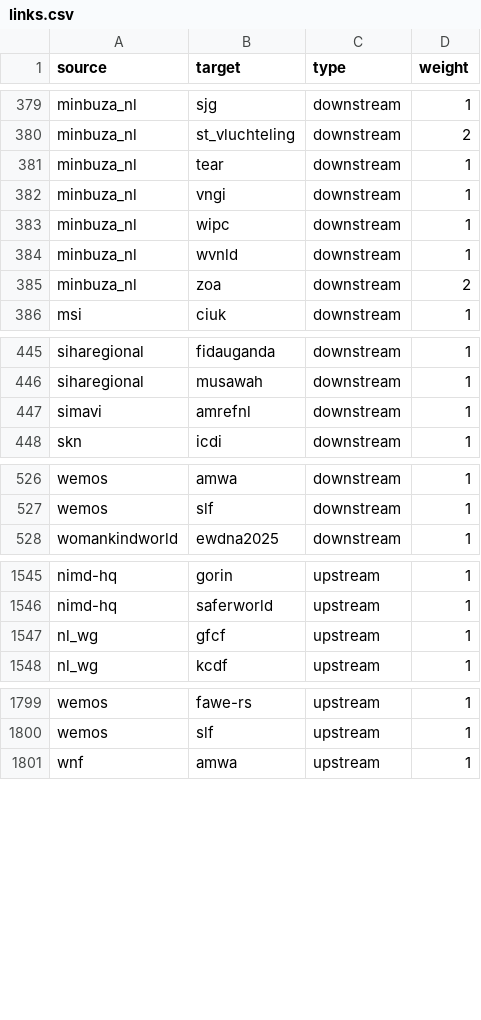
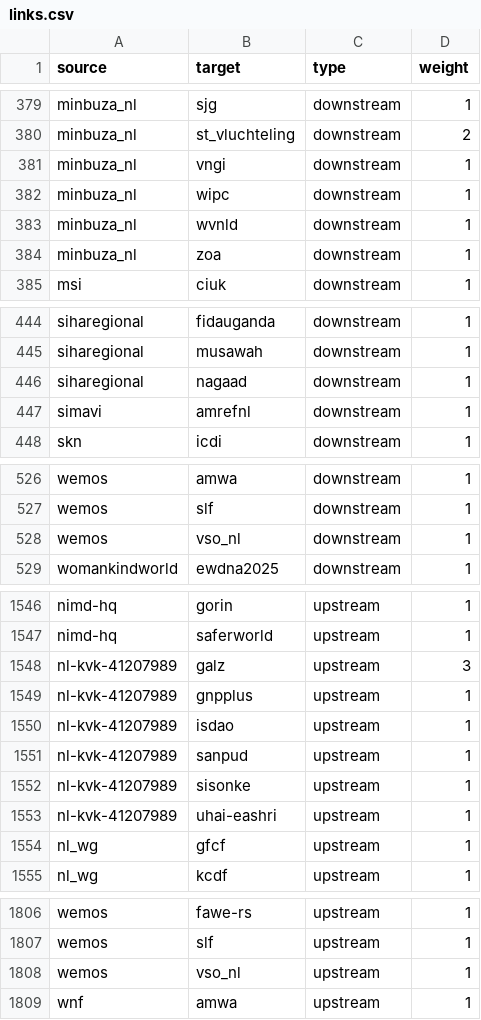
Before and after one commit to andylolz/traceability, a CSV file: links.csv, drawn as a sheet; only a part is shown, gaps mark what is left out; the diff covers the shown part only.

Commit message:
Deploying to gh-pages from  @ 3dd9fb0169f10f756769f0839059b05ec664e5b7 🚀

```diff
--- a/links.csv
+++ b/links.csv
@@ -380,3 +380,2 @@ minbuza_nl,sjg,downstream,1
 minbuza_nl,st_vluchteling,downstream,2
-minbuza_nl,tear,downstream,1
 minbuza_nl,vngi,downstream,1
@@ -384,3 +383,3 @@ minbuza_nl,wipc,downstream,1
 minbuza_nl,wvnld,downstream,1
-minbuza_nl,zoa,downstream,2
+minbuza_nl,zoa,downstream,1
 msi,ciuk,downstream,1
@@ -446,2 +445,3 @@ siharegional,fidauganda,downstream,1
 siharegional,musawah,downstream,1
+siharegional,nagaad,downstream,1
 simavi,amrefnl,downstream,1
@@ -527,2 +527,3 @@ wemos,amwa,downstream,1
 wemos,slf,downstream,1
+wemos,vso_nl,downstream,1
 womankindworld,ewdna2025,downstream,1
@@ -1546,2 +1547,8 @@ nimd-hq,gorin,upstream,1
 nimd-hq,saferworld,upstream,1
+nl-kvk-41207989,galz,upstream,3
+nl-kvk-41207989,gnpplus,upstream,1
+nl-kvk-41207989,isdao,upstream,1
+nl-kvk-41207989,sanpud,upstream,1
+nl-kvk-41207989,sisonke,upstream,1
+nl-kvk-41207989,uhai-eashri,upstream,1
 nl_wg,gfcf,upstream,1
@@ -1800,2 +1807,3 @@ wemos,fawe-rs,upstream,1
 wemos,slf,upstream,1
+wemos,vso_nl,upstream,1
 wnf,amwa,upstream,1
```
Also changed, not shown: 4 edited cells elsewhere in this file.
